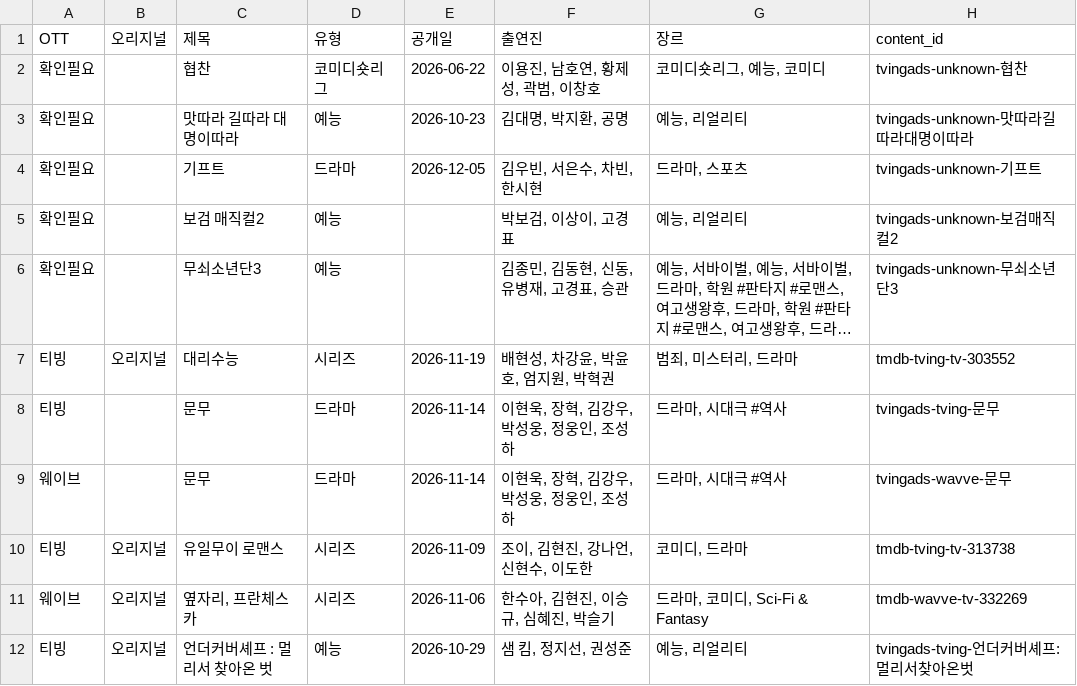
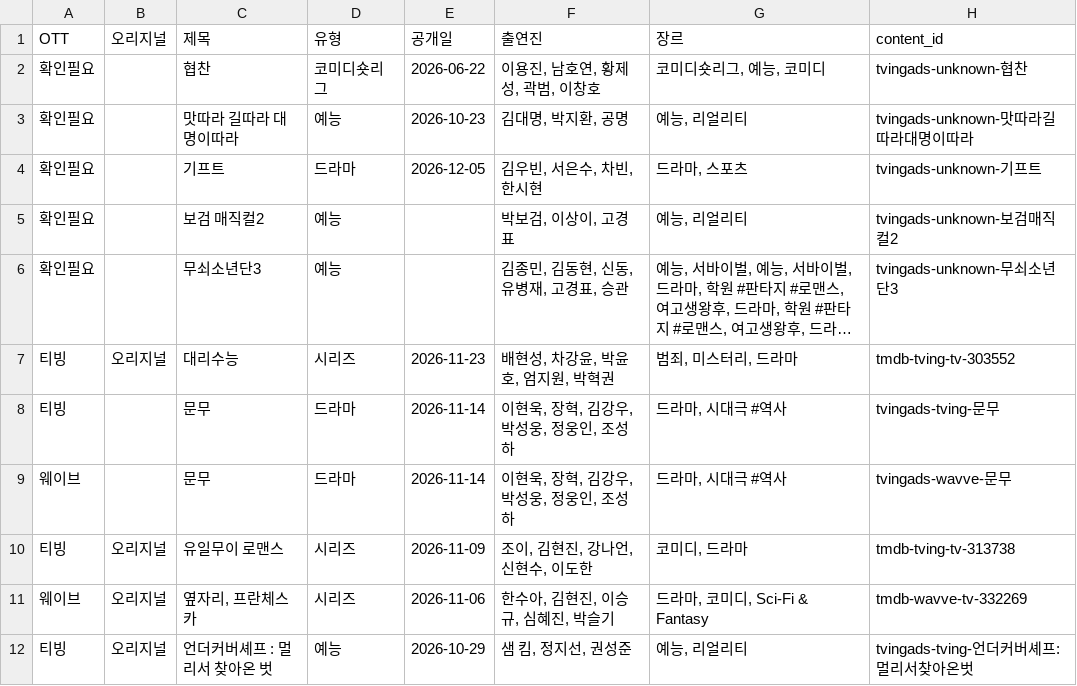
Before and after one commit to ktnasmedia/guide-portal, a CSV file: tving_wavve_list.csv, drawn as a sheet; only a part is shown; long unchanged cells end in …; the diff names each change by its address in the sheet, - before the commit and + after, or states it on an @@ line.

```diff
--- a/tving_wavve_list.csv
+++ b/tving_wavve_list.csv
-E7 (공개일): 2026-11-19
+E7 (공개일): 2026-11-23
```
Also changed, not shown: 3 other files.
